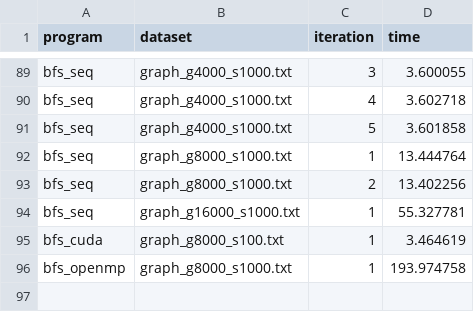
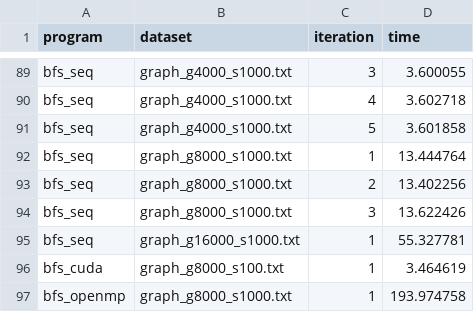
Before and after one commit to dizys/nyu-gpu-final-project, a CSV file: exp_data.csv, drawn as a sheet; only a part is shown, gaps mark what is left out; the diff names each change by its address in the sheet, - before the commit and + after, or states it on an @@ line.

Commit message:
WIP

```diff
--- a/exp_data.csv
+++ b/exp_data.csv
+row 94: bfs_seq | graph_g8000_s1000.txt | 3 | 13.622426
```
